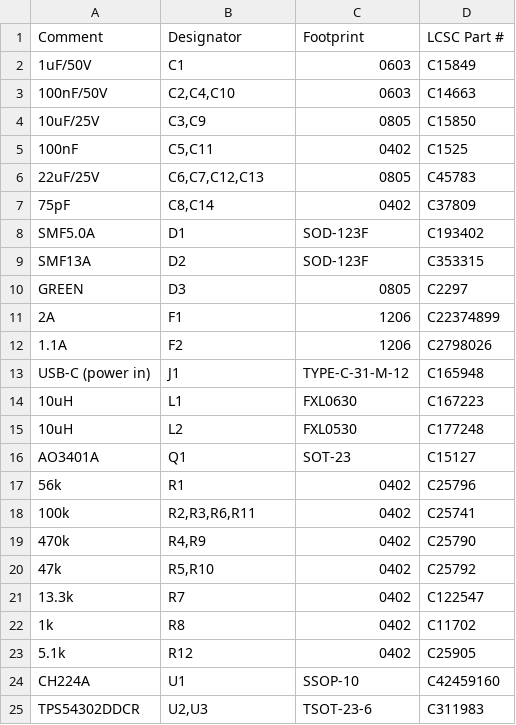
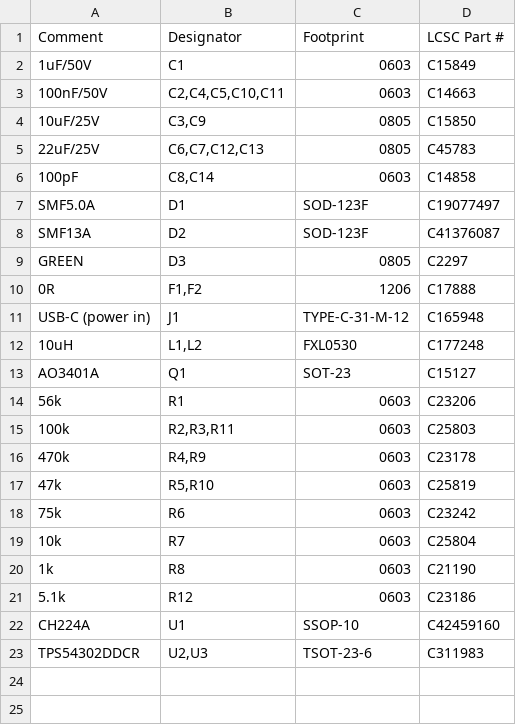
Before and after one commit to mamejay/C64-USB-C-PD-Power-Adapter, a CSV file: JLCPCB Output/C64 USB-C PD Power Adapter - BOM.csv, drawn as a sheet.

```diff
--- a/JLCPCB Output/C64 USB-C PD Power Adapter - BOM.csv
+++ b/JLCPCB Output/C64 USB-C PD Power Adapter - BOM.csv
@@ -2,23 +2,21 @@ Comment,Designator,Footprint,LCSC Part #
 1uF/50V,C1,0603,C15849
-100nF/50V,"C2,C4,C10",0603,C14663
+100nF/50V,"C2,C4,C5,C10,C11",0603,C14663
 10uF/25V,"C3,C9",0805,C15850
-100nF,"C5,C11",0402,C1525
 22uF/25V,"C6,C7,C12,C13",0805,C45783
-75pF,"C8,C14",0402,C37809
-SMF5.0A,D1,SOD-123F,C193402
-SMF13A,D2,SOD-123F,C353315
+100pF,"C8,C14",0603,C14858
+SMF5.0A,D1,SOD-123F,C19077497
+SMF13A,D2,SOD-123F,C41376087
 GREEN,D3,0805,C2297
-2A,F1,1206,C22374899
-1.1A,F2,1206,C2798026
+0R,"F1,F2",1206,C17888
 USB-C (power in),J1,TYPE-C-31-M-12,C165948
-10uH,L1,FXL0630,C167223
-10uH,L2,FXL0530,C177248
+10uH,"L1,L2",FXL0530,C177248
 AO3401A,Q1,SOT-23,C15127
-56k,R1,0402,C25796
-100k,"R2,R3,R6,R11",0402,C25741
-470k,"R4,R9",0402,C25790
-47k,"R5,R10",0402,C25792
-13.3k,R7,0402,C122547
-1k,R8,0402,C11702
-5.1k,R12,0402,C25905
+56k,R1,0603,C23206
+100k,"R2,R3,R11",0603,C25803
+470k,"R4,R9",0603,C23178
+47k,"R5,R10",0603,C25819
+75k,R6,0603,C23242
+10k,R7,0603,C25804
+1k,R8,0603,C21190
+5.1k,R12,0603,C23186
 CH224A,U1,SSOP-10,C42459160
```
Also changed, not shown: JLCPCB Output/C64 USB-C PD Power Adapter - CPL.csv, 22 other files.
